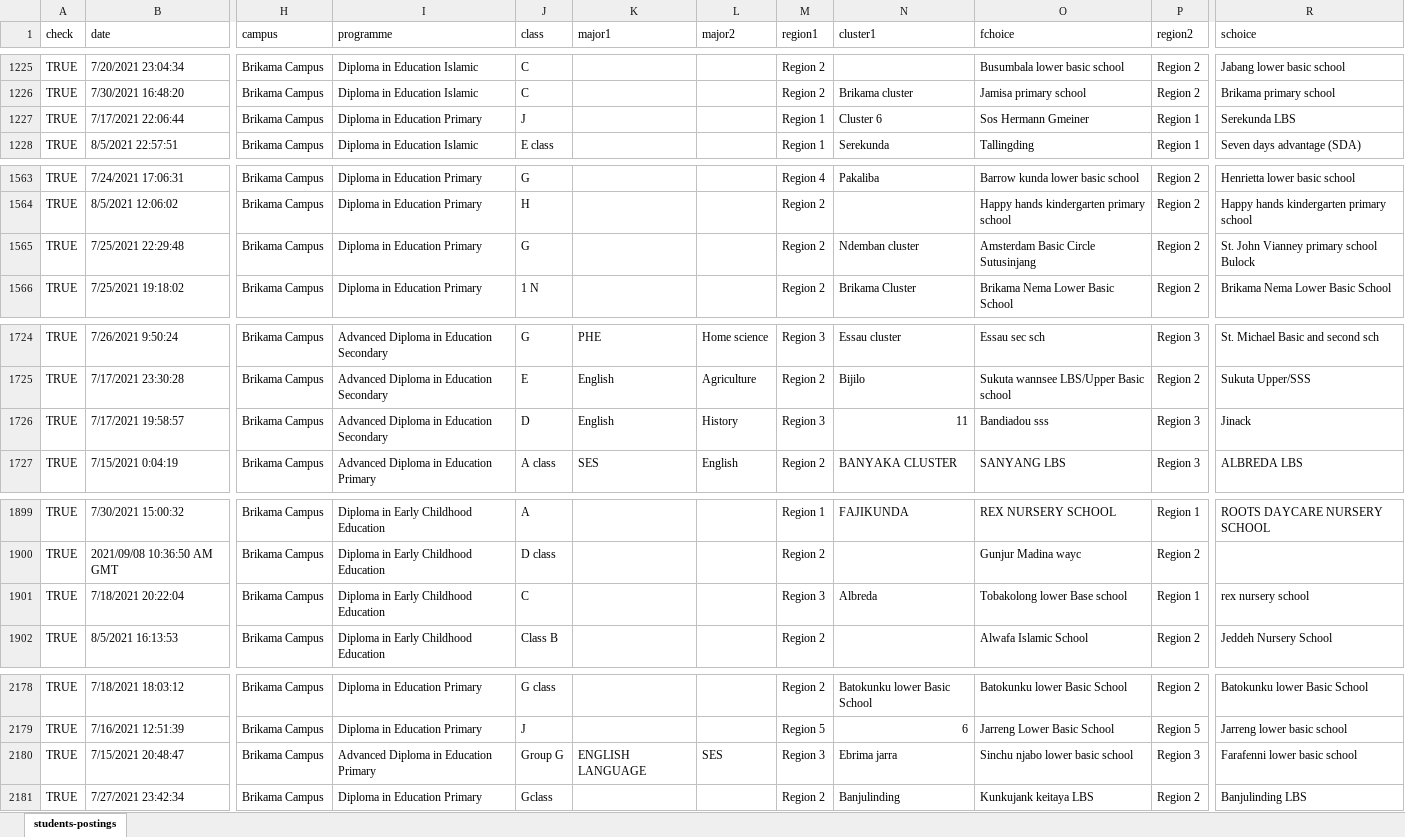
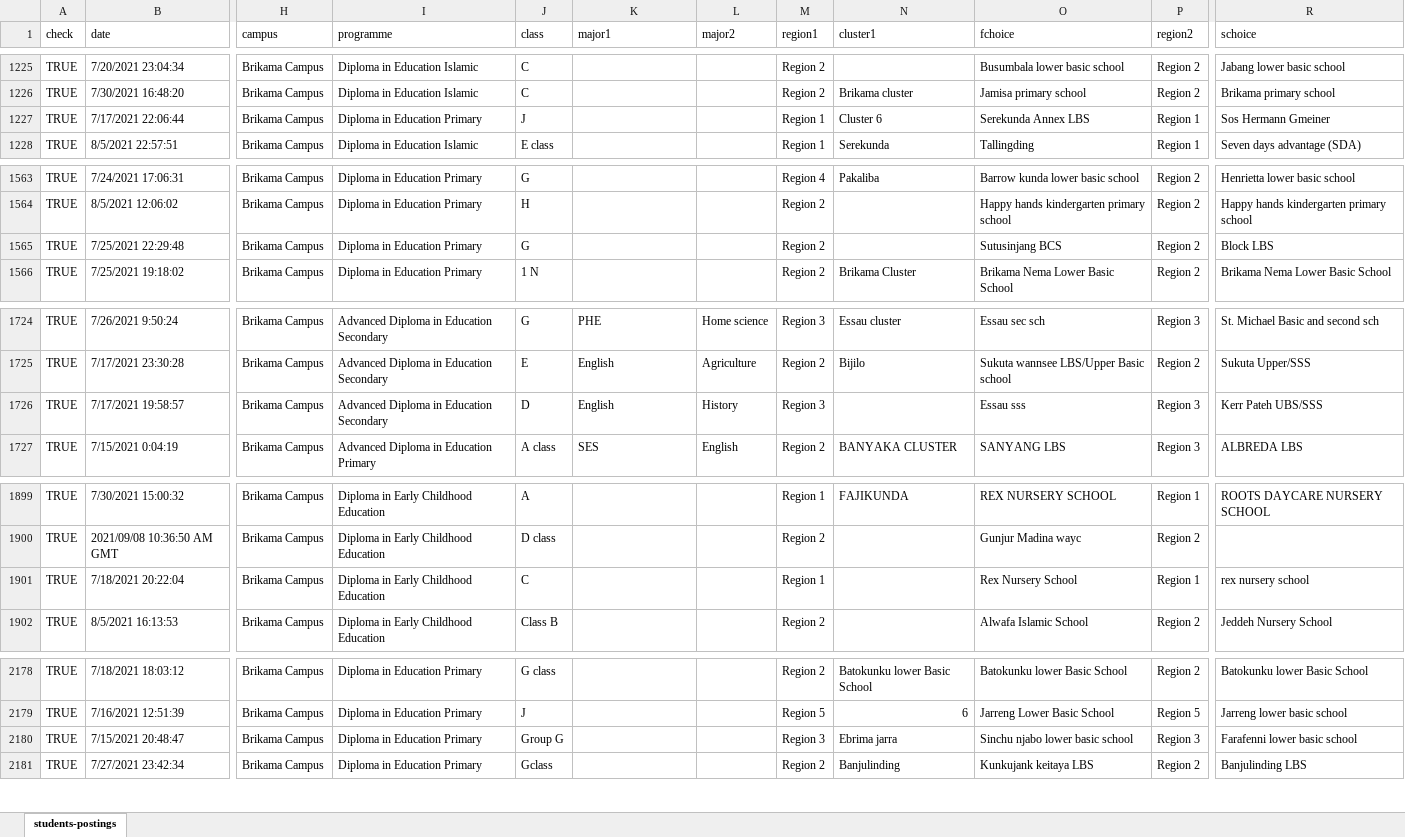
Before and after one commit to gambia-college/data-processing-template, an Excel workbook: _data/students-postings.xlsx, sheet students-postings, drawn as a sheet; only a part is shown, gaps mark what is left out; values as stored, in another font and other column widths than the file's, no cell formats; conditional formats not drawn; the diff covers the shown part only; the diff names each change by its address in the sheet, - before the commit and + after, or states it on an @@ line.

```diff
--- a/_data/students-postings.xlsx (sheet students-postings)
+++ b/_data/students-postings.xlsx (sheet students-postings)
-O1227 (fchoice): Sos Hermann Gmeiner
+O1227 (fchoice): Serekunda Annex LBS
-R1227 (schoice): Serekunda LBS
+R1227 (schoice): Sos Hermann Gmeiner
-N1565 (cluster1): Ndemban cluster
+N1565 (cluster1): (empty)
-O1565 (fchoice): Amsterdam Basic Circle Sutusinjang
+O1565 (fchoice): Sutusinjang BCS
-R1565 (schoice): St. John Vianney primary school Bulock
+R1565 (schoice): Block LBS
-N1726 (cluster1): 11
+N1726 (cluster1): (empty)
-O1726 (fchoice): Bandiadou sss
+O1726 (fchoice): Essau sss
-R1726 (schoice): Jinack
+R1726 (schoice): Kerr Pateh UBS/SSS
-M1901 (region1): Region 3
+M1901 (region1): Region 1
-N1901 (cluster1): Albreda
+N1901 (cluster1): (empty)
-O1901 (fchoice): Tobakolong lower Base school
+O1901 (fchoice): Rex Nursery School
-I2180 (programme): Advanced Diploma in Education Primary
+I2180 (programme): Diploma in Education Primary
-K2180 (major1): ENGLISH LANGUAGE
+K2180 (major1): (empty)
-L2180 (major2): SES
+L2180 (major2): (empty)
```
Also changed, not shown: 38 edited cells elsewhere in this sheet, cell formats, 12 other files.
